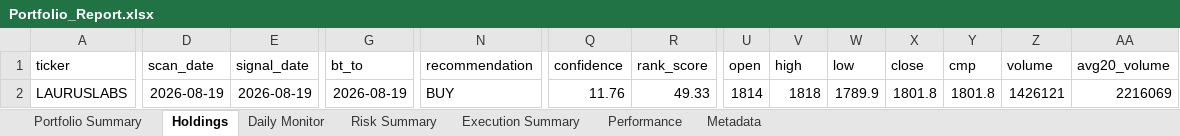
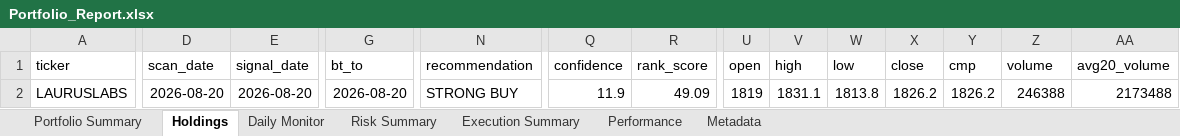
Before and after one commit to PavanSaiNekkala/Scanner, an Excel workbook: scanner_monitor/reports/latest/Portfolio_Report.xlsx, sheet Holdings, drawn as a sheet; only a part is shown, gaps mark what is left out; values as stored, in another font and other column widths than the file's, no borders; the diff covers the shown part only; the diff names each change by its address in the sheet, - before the commit and + after, or states it on an @@ line.

```diff
--- a/scanner_monitor/reports/latest/Portfolio_Report.xlsx (sheet Holdings)
+++ b/scanner_monitor/reports/latest/Portfolio_Report.xlsx (sheet Holdings)
-D2 (scan_date): 2026-08-19
+D2 (scan_date): 2026-08-20
-E2 (signal_date): 2026-08-19
+E2 (signal_date): 2026-08-20
-G2 (bt_to): 2026-08-19
+G2 (bt_to): 2026-08-20
-N2 (recommendation): BUY
+N2 (recommendation): STRONG BUY
-Q2 (confidence): 11.76
+Q2 (confidence): 11.9
-R2 (rank_score): 49.33
+R2 (rank_score): 49.09
-U2 (open): 1814
+U2 (open): 1819
-V2 (high): 1818
+V2 (high): 1831.1
-W2 (low): 1789.9
+W2 (low): 1813.8
-X2 (close): 1801.8
+X2 (close): 1826.2
-Y2 (cmp): 1801.8
+Y2 (cmp): 1826.2
-Z2 (volume): 1426121
+Z2 (volume): 246388
-AA2 (avg20_volume): 2216069
+AA2 (avg20_volume): 2173488
```
Also changed, not shown: 109 edited cells elsewhere in this sheet, sheet Daily Monitor, sheet Risk Summary, sheet Metadata, 14 other files.
